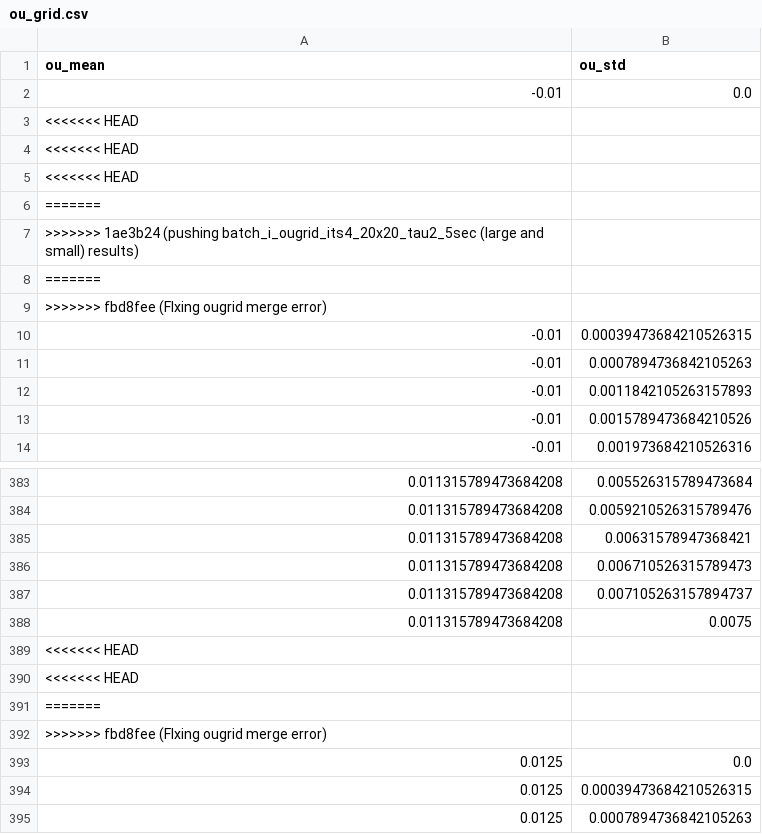
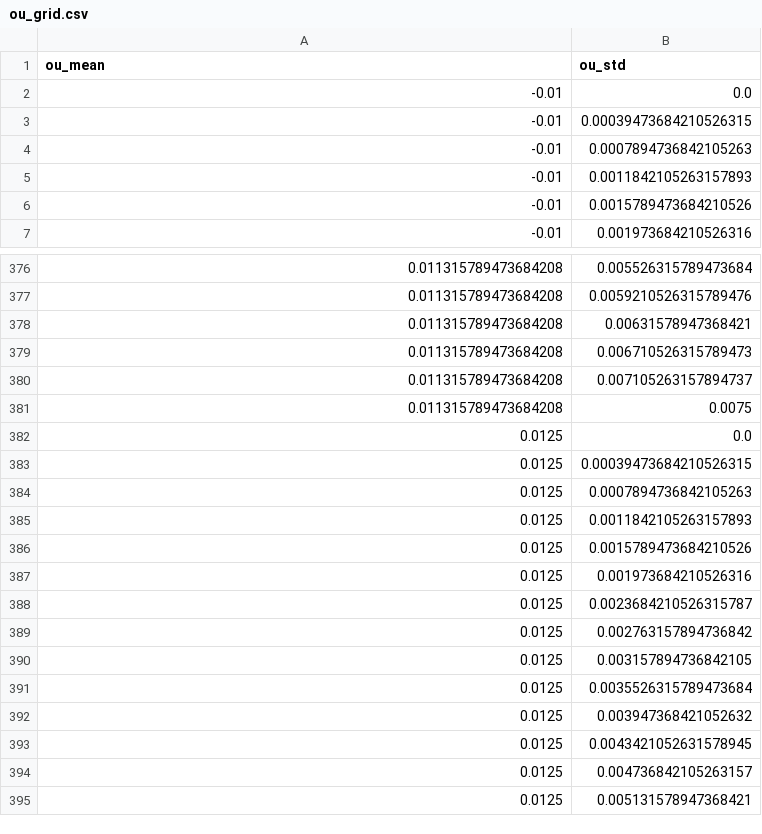
Before and after one commit to smcelroy97/A1, a CSV file: exp_configs/batch_i_ougrid_its4_20x20_tau_2_5sec/ou_grid.csv, drawn as a sheet; only a part is shown, gaps mark what is left out; the shorter side is filled out with more unchanged rows; the diff covers the shown part only.

Commit message:
Fixing git with merge conflicts

```diff
--- a/exp_configs/batch_i_ougrid_its4_20x20_tau_2_5sec/ou_grid.csv
+++ b/exp_configs/batch_i_ougrid_its4_20x20_tau_2_5sec/ou_grid.csv
@@ -2,9 +2,2 @@ ou_mean,ou_std
 -0.01,0.0
-<<<<<<< HEAD
-<<<<<<< HEAD
-<<<<<<< HEAD
-=======
->>>>>>> 1ae3b24 (pushing batch_i_ougrid_its4_20x20_tau2_5sec (large and small) results)
-=======
->>>>>>> fbd8fee (FIxing ougrid merge error)
 -0.01,0.00039473684210526315
@@ -388,6 +381,2 @@ ou_mean,ou_std
 0.011315789473684208,0.0075
-<<<<<<< HEAD
-<<<<<<< HEAD
-=======
->>>>>>> fbd8fee (FIxing ougrid merge error)
 0.0125,0.0
```
Also changed, not shown: 42 removed rows elsewhere in this file.
